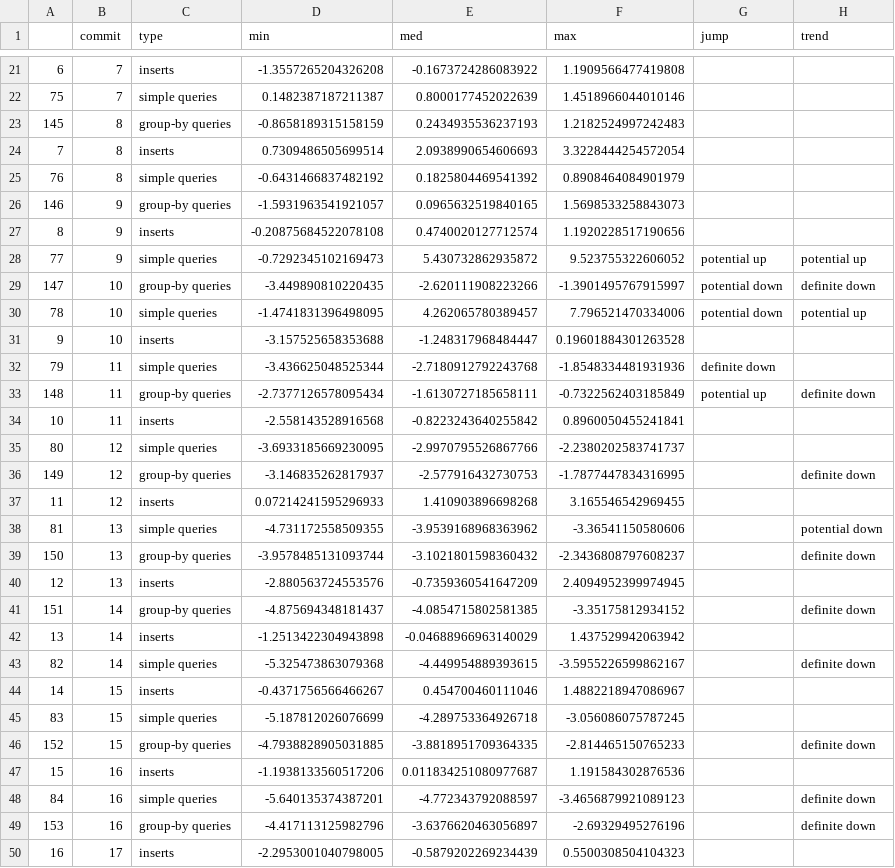
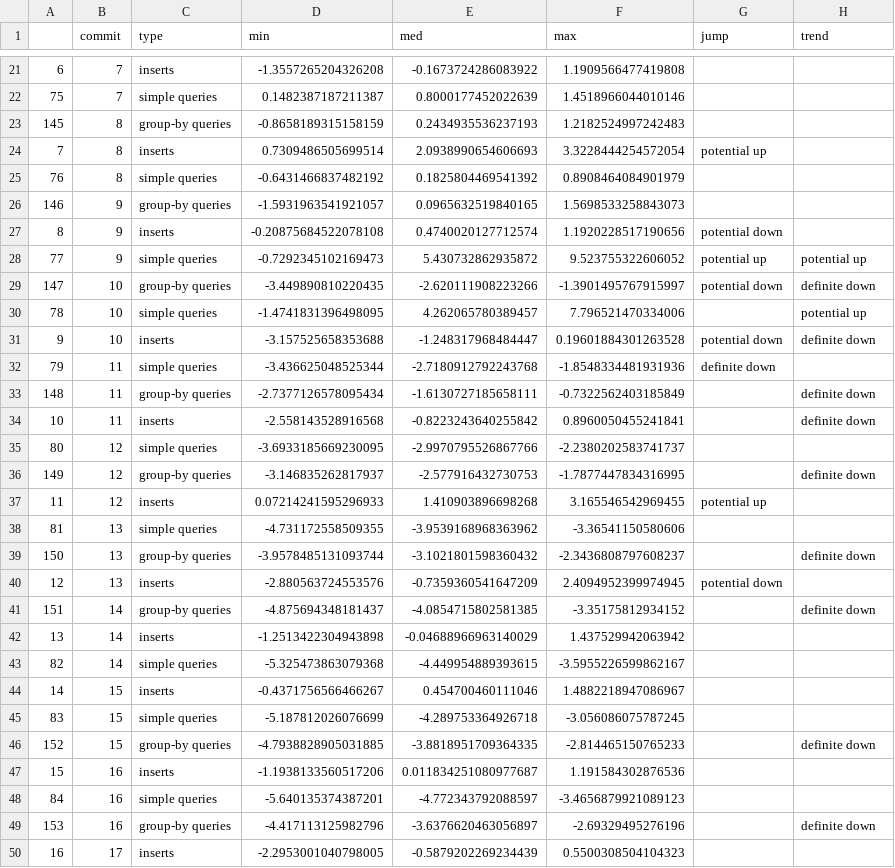
Before and after one commit to martingrambow/benchmarkStrategy, a CSV file: results_aggr/app_bootstrap_vm.csv, drawn as a sheet; only a part is shown, gaps mark what is left out; the diff covers the shown part only.

```diff
--- a/results_aggr/app_bootstrap_vm.csv
+++ b/results_aggr/app_bootstrap_vm.csv
@@ -23,22 +23,22 @@
 145,8,group-by queries,-0.8658189315158159,0.2434935536237193,1.2182524997242483,,
-7,8,inserts,0.7309486505699514,2.0938990654606693,3.3228444254572054,,
+7,8,inserts,0.7309486505699514,2.0938990654606693,3.3228444254572054,potential up,
 76,8,simple queries,-0.6431466837482192,0.1825804469541392,0.8908464084901979,,
 146,9,group-by queries,-1.5931963541921057,0.0965632519840165,1.5698533258843073,,
-8,9,inserts,-0.20875684522078108,0.4740020127712574,1.1920228517190656,,
+8,9,inserts,-0.20875684522078108,0.4740020127712574,1.1920228517190656,potential down,
 77,9,simple queries,-0.7292345102169473,5.430732862935872,9.523755322606052,potential up,potential up
 147,10,group-by queries,-3.449890810220435,-2.620111908223266,-1.3901495767915997,potential down,definite down
-78,10,simple queries,-1.4741831396498095,4.262065780389457,7.796521470334006,potential down,potential up
-9,10,inserts,-3.157525658353688,-1.248317968484447,0.19601884301263528,,
+78,10,simple queries,-1.4741831396498095,4.262065780389457,7.796521470334006,,potential up
+9,10,inserts,-3.157525658353688,-1.248317968484447,0.19601884301263528,potential down,definite down
 79,11,simple queries,-3.436625048525344,-2.7180912792243768,-1.8548334481931936,definite down,
-148,11,group-by queries,-2.7377126578095434,-1.6130727185658111,-0.7322562403185849,potential up,definite down
-10,11,inserts,-2.558143528916568,-0.8223243640255842,0.8960050455241841,,
+148,11,group-by queries,-2.7377126578095434,-1.6130727185658111,-0.7322562403185849,,definite down
+10,11,inserts,-2.558143528916568,-0.8223243640255842,0.8960050455241841,,definite down
 80,12,simple queries,-3.6933185669230095,-2.9970795526867766,-2.2380202583741737,,
 149,12,group-by queries,-3.146835262817937,-2.577916432730753,-1.7877447834316995,,definite down
-11,12,inserts,0.07214241595296933,1.410903896698268,3.165546542969455,,
-81,13,simple queries,-4.731172558509355,-3.9539168968363962,-3.36541150580606,,potential down
+11,12,inserts,0.07214241595296933,1.410903896698268,3.165546542969455,potential up,
+81,13,simple queries,-4.731172558509355,-3.9539168968363962,-3.36541150580606,,
 150,13,group-by queries,-3.9578485131093744,-3.1021801598360432,-2.3436808797608237,,definite down
-12,13,inserts,-2.880563724553576,-0.7359360541647209,2.4094952399974945,,
+12,13,inserts,-2.880563724553576,-0.7359360541647209,2.4094952399974945,potential down,
 151,14,group-by queries,-4.875694348181437,-4.0854715802581385,-3.35175812934152,,definite down
 13,14,inserts,-1.2513422304943898,-0.04688966963140029,1.437529942063942,,
-82,14,simple queries,-5.325473863079368,-4.449954889393615,-3.5955226599862167,,definite down
+82,14,simple queries,-5.325473863079368,-4.449954889393615,-3.5955226599862167,,
 14,15,inserts,-0.4371756566466267,0.454700460111046,1.4882218947086967,,
@@ -47,3 +47,3 @@
 15,16,inserts,-1.1938133560517206,0.011834251080977687,1.191584302876536,,
-84,16,simple queries,-5.640135374387201,-4.772343792088597,-3.4656879921089123,,definite down
+84,16,simple queries,-5.640135374387201,-4.772343792088597,-3.4656879921089123,,
 153,16,group-by queries,-4.417113125982796,-3.6376620463056897,-2.69329495276196,,definite down
```
Also changed, not shown: 13 edited cells elsewhere in this file, results_aggr/app_bootstrap_influx.csv, 20 other files.
